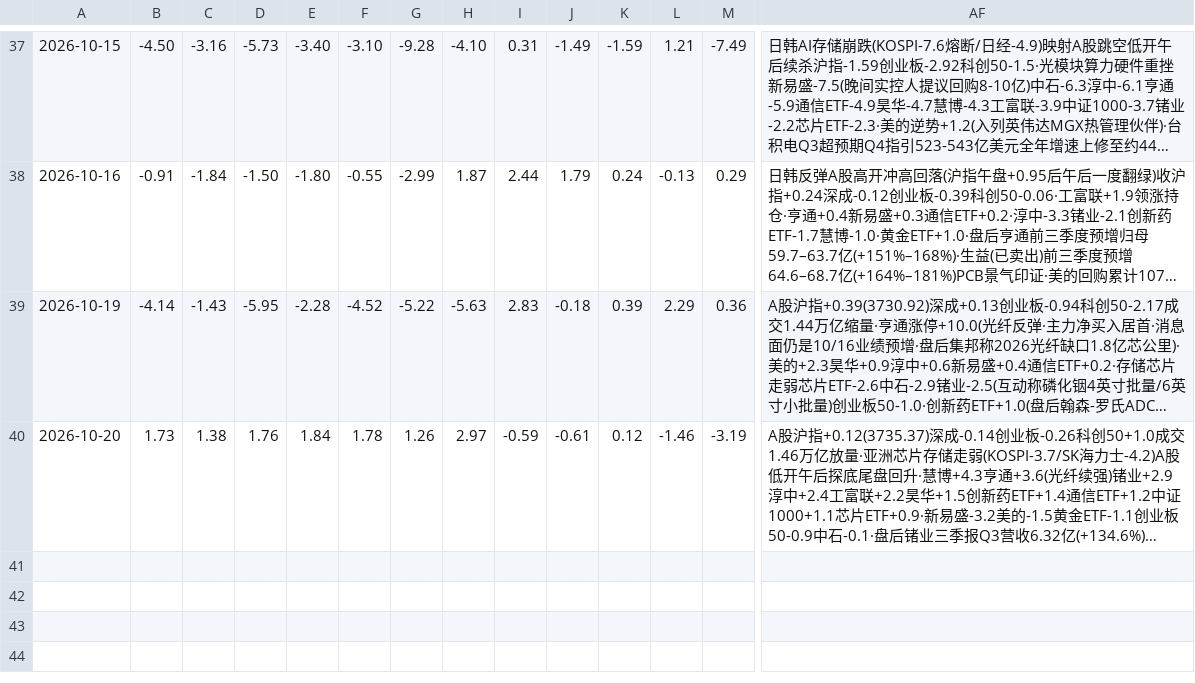
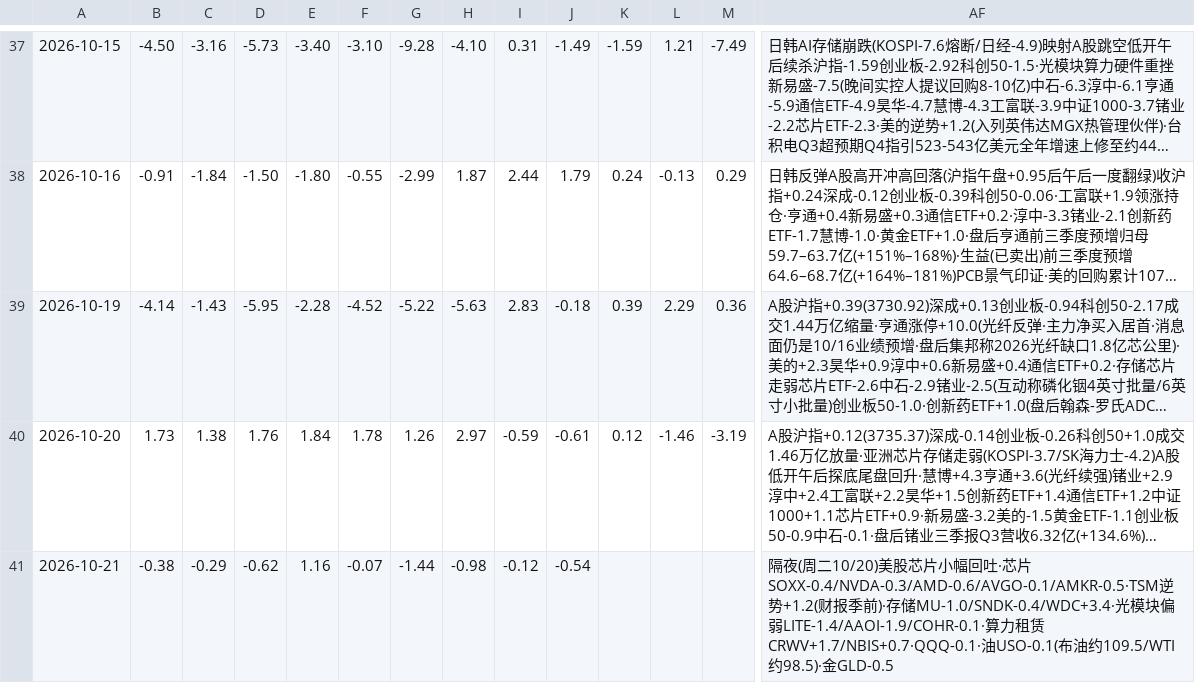
Before and after one commit to bruceleeETH/grok188, a CSV file: tape-log.csv, drawn as a sheet; only a part is shown, gaps mark what is left out; long unchanged cells end in …; rows hold the shown columns only; the diff names each change by its address in the sheet, - before the commit and + after, or states it on an @@ line.

Commit message:
tape-log.csv: 2026-10-21 overnight (SOXX-0.4·TSM+1.2·LITE-1.4·MU-1.0)

```diff
--- a/tape-log.csv
+++ b/tape-log.csv
+row 41: 2026-10-21 | -0.38 | -0.29 | -0.62 | 1.16 | -0.07 | -1.44 | -0.98 | -0.12 | -0.54 |  |  |  | 隔夜(周二10/20)美股芯片小幅回吐·芯片SOXX-0.4/NVDA-0.3/AMD-0.6/AVGO-0.1/AMKR-0.5·TSM逆势+1.2(财报季前)·存储MU-1.0/SNDK-0.4/WDC+3.4·光模块偏弱LITE-1.4/AAOI-1.9/COHR-0.1·算力租赁CRWV+1.7/NBIS+0.7·QQQ-0.1·油USO-0.1(布油约109.5/WTI约98.5)·金GLD-0.5
```
